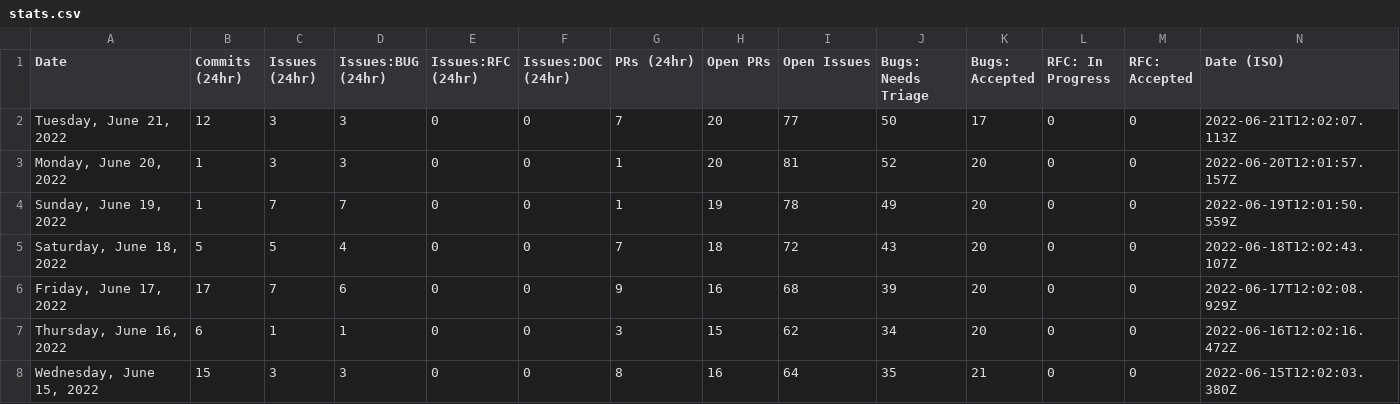
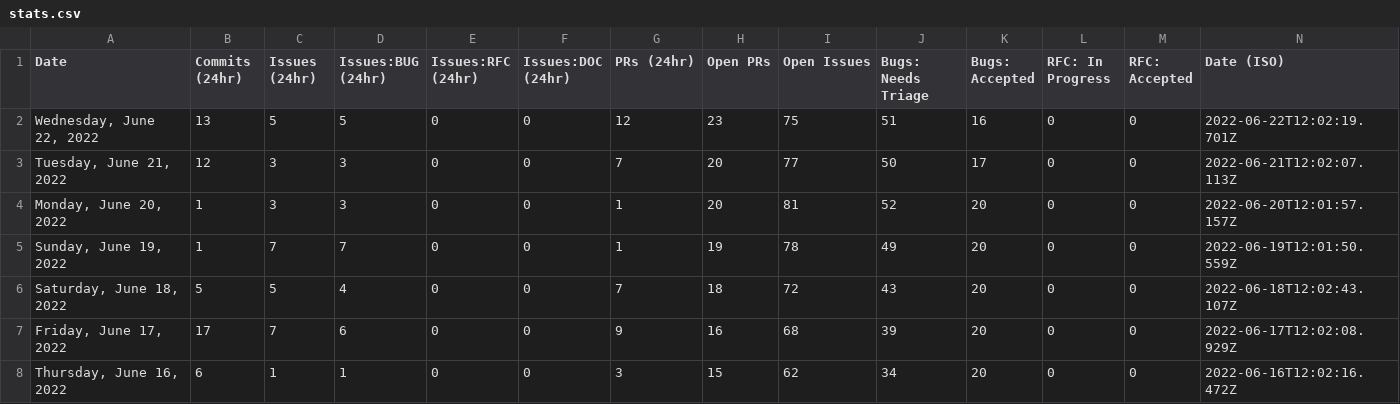
Before and after one commit to glasnost4g/astro, a CSV file: scripts/stats/stats.csv, drawn as a sheet; only a part is shown; the shorter side is filled out with more unchanged rows.

```diff
--- a/scripts/stats/stats.csv
+++ b/scripts/stats/stats.csv
@@ -1,2 +1,3 @@
 Date,Commits (24hr),Issues (24hr),Issues:BUG (24hr),Issues:RFC (24hr),Issues:DOC (24hr),PRs (24hr),Open PRs,Open Issues,Bugs: Needs Triage,Bugs: Accepted,RFC: In Progress,RFC: Accepted,Date (ISO)
+"Wednesday, June 22, 2022",13,5,5,0,0,12,23,75,51,16,0,0,"2022-06-22T12:02:19.701Z"
 "Tuesday, June 21, 2022",12,3,3,0,0,7,20,77,50,17,0,0,"2022-06-21T12:02:07.113Z"
```
